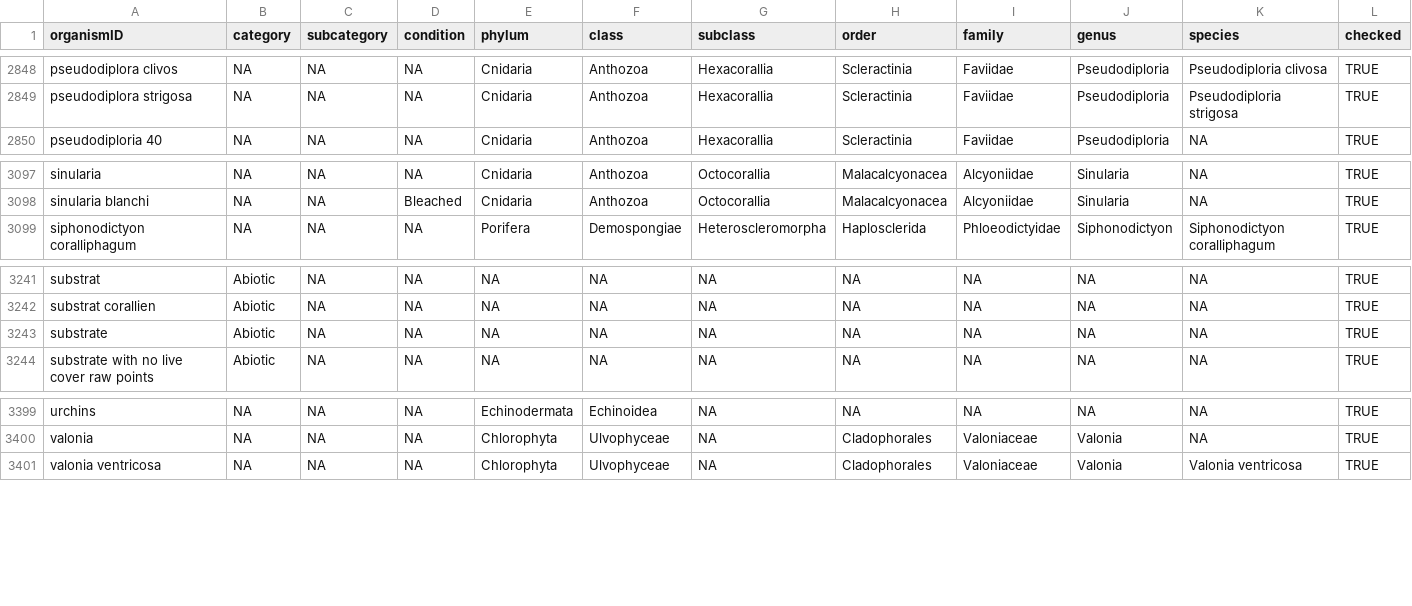
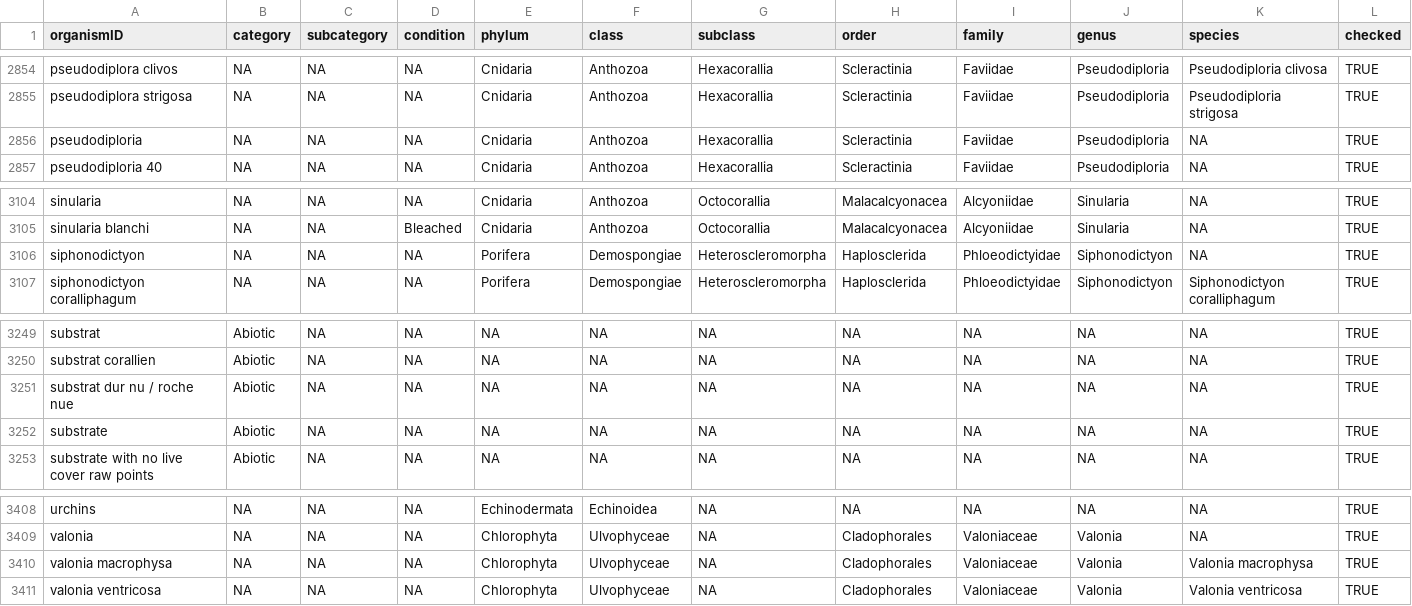
Before and after one commit to GCRMN/gcrmndb_benthos, a CSV file: data/03_tax-recategorisation.csv, drawn as a sheet; only a part is shown, gaps mark what is left out; the diff covers the shown part only.

```diff
--- a/data/03_tax-recategorisation.csv
+++ b/data/03_tax-recategorisation.csv
@@ -2849,2 +2855,3 @@
 "pseudodiplora strigosa";NA;NA;NA;"Cnidaria";"Anthozoa";"Hexacorallia";"Scleractinia";"Faviidae";"Pseudodiploria";"Pseudodiploria strigosa";TRUE
+"pseudodiploria";NA;NA;NA;"Cnidaria";"Anthozoa";"Hexacorallia";"Scleractinia";"Faviidae";"Pseudodiploria";NA;TRUE
 "pseudodiploria 40";NA;NA;NA;"Cnidaria";"Anthozoa";"Hexacorallia";"Scleractinia";"Faviidae";"Pseudodiploria";NA;TRUE
@@ -3098,2 +3105,3 @@
 "sinularia blanchi";NA;NA;"Bleached";"Cnidaria";"Anthozoa";"Octocorallia";"Malacalcyonacea";"Alcyoniidae";"Sinularia";NA;TRUE
+"siphonodictyon";NA;NA;NA;"Porifera";"Demospongiae";"Heteroscleromorpha";"Haplosclerida";"Phloeodictyidae";"Siphonodictyon";NA;TRUE
 "siphonodictyon coralliphagum";NA;NA;NA;"Porifera";"Demospongiae";"Heteroscleromorpha";"Haplosclerida";"Phloeodictyidae";"Siphonodictyon";"Siphonodictyon coralliphagum";TRUE
@@ -3242,2 +3250,3 @@
 "substrat corallien";"Abiotic";NA;NA;NA;NA;NA;NA;NA;NA;NA;TRUE
+"substrat dur nu / roche nue";"Abiotic";NA;NA;NA;NA;NA;NA;NA;NA;NA;TRUE
 "substrate";"Abiotic";NA;NA;NA;NA;NA;NA;NA;NA;NA;TRUE
@@ -3400,2 +3409,3 @@
 "valonia";NA;NA;NA;"Chlorophyta";"Ulvophyceae";NA;"Cladophorales";"Valoniaceae";"Valonia";NA;TRUE
+"valonia macrophysa";NA;NA;NA;"Chlorophyta";"Ulvophyceae";NA;"Cladophorales";"Valoniaceae";"Valonia";"Valonia macrophysa";TRUE
 "valonia ventricosa";NA;NA;NA;"Chlorophyta";"Ulvophyceae";NA;"Cladophorales";"Valoniaceae";"Valonia";"Valonia ventricosa";TRUE
```
Also changed, not shown: 6 added rows elsewhere in this file, 1 other file.
